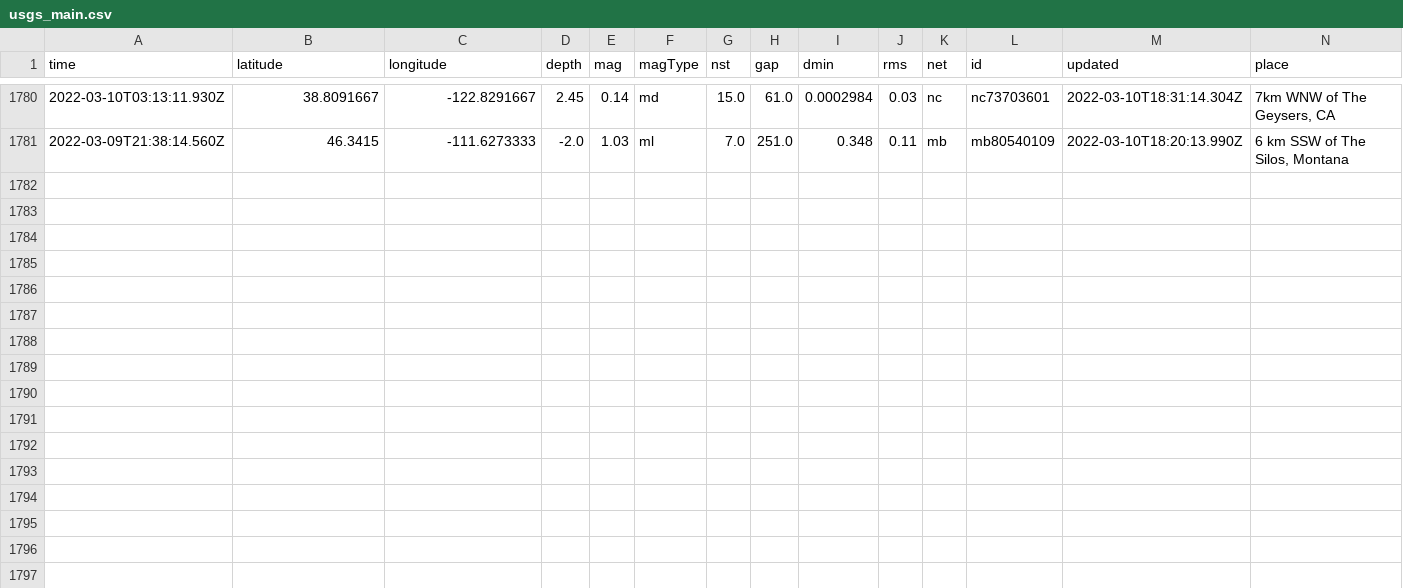
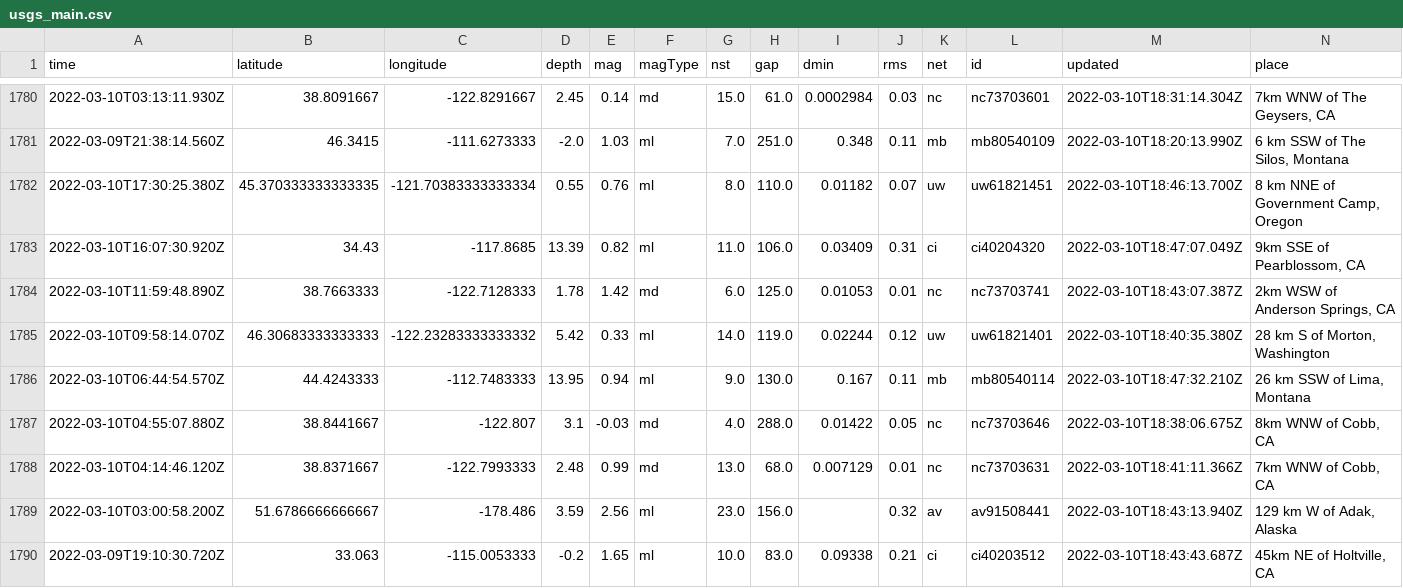
Before and after one commit to Nmargolis/github-action-workshop, a CSV file: usgs_main.csv, drawn as a sheet; only a part is shown, gaps mark what is left out; rows hold the shown columns only; the diff names each change by its address in the sheet, - before the commit and + after, or states it on an @@ line.

```diff
--- a/usgs_main.csv
+++ b/usgs_main.csv
+row 1782: 2022-03-10T17:30:25.380Z | 45.370333333333335 | -121.70383333333334 | 0.55 | 0.76 | ml | 8.0 | 110.0 | 0.01182 | 0.07 | uw | uw61821451 | 2022-03-10T18:46:13.700Z | 8 km NNE of Government Camp, Oregon
+row 1783: 2022-03-10T16:07:30.920Z | 34.43 | -117.8685 | 13.39 | 0.82 | ml | 11.0 | 106.0 | 0.03409 | 0.31 | ci | ci40204320 | 2022-03-10T18:47:07.049Z | 9km SSE of Pearblossom, CA
+row 1784: 2022-03-10T11:59:48.890Z | 38.7663333 | -122.7128333 | 1.78 | 1.42 | md | 6.0 | 125.0 | 0.01053 | 0.01 | nc | nc73703741 | 2022-03-10T18:43:07.387Z | 2km WSW of Anderson Springs, CA
+row 1785: 2022-03-10T09:58:14.070Z | 46.30683333333333 | -122.23283333333332 | 5.42 | 0.33 | ml | 14.0 | 119.0 | 0.02244 | 0.12 | uw | uw61821401 | 2022-03-10T18:40:35.380Z | 28 km S of Morton, Washington
+row 1786: 2022-03-10T06:44:54.570Z | 44.4243333 | -112.7483333 | 13.95 | 0.94 | ml | 9.0 | 130.0 | 0.167 | 0.11 | mb | mb80540114 | 2022-03-10T18:47:32.210Z | 26 km SSW of Lima, Montana
+row 1787: 2022-03-10T04:55:07.880Z | 38.8441667 | -122.807 | 3.1 | -0.03 | md | 4.0 | 288.0 | 0.01422 | 0.05 | nc | nc73703646 | 2022-03-10T18:38:06.675Z | 8km WNW of Cobb, CA
+row 1788: 2022-03-10T04:14:46.120Z | 38.8371667 | -122.7993333 | 2.48 | 0.99 | md | 13.0 | 68.0 | 0.007129 | 0.01 | nc | nc73703631 | 2022-03-10T18:41:11.366Z | 7km WNW of Cobb, CA
+row 1789: 2022-03-10T03:00:58.200Z | 51.6786666666667 | -178.486 | 3.59 | 2.56 | ml | 23.0 | 156.0 |  | 0.32 | av | av91508441 | 2022-03-10T18:43:13.940Z | 129 km W of Adak, Alaska
+row 1790: 2022-03-09T19:10:30.720Z | 33.063 | -115.0053333 | -0.2 | 1.65 | ml | 10.0 | 83.0 | 0.09338 | 0.21 | ci | ci40203512 | 2022-03-10T18:43:43.687Z | 45km NE of Holtville, CA
```
